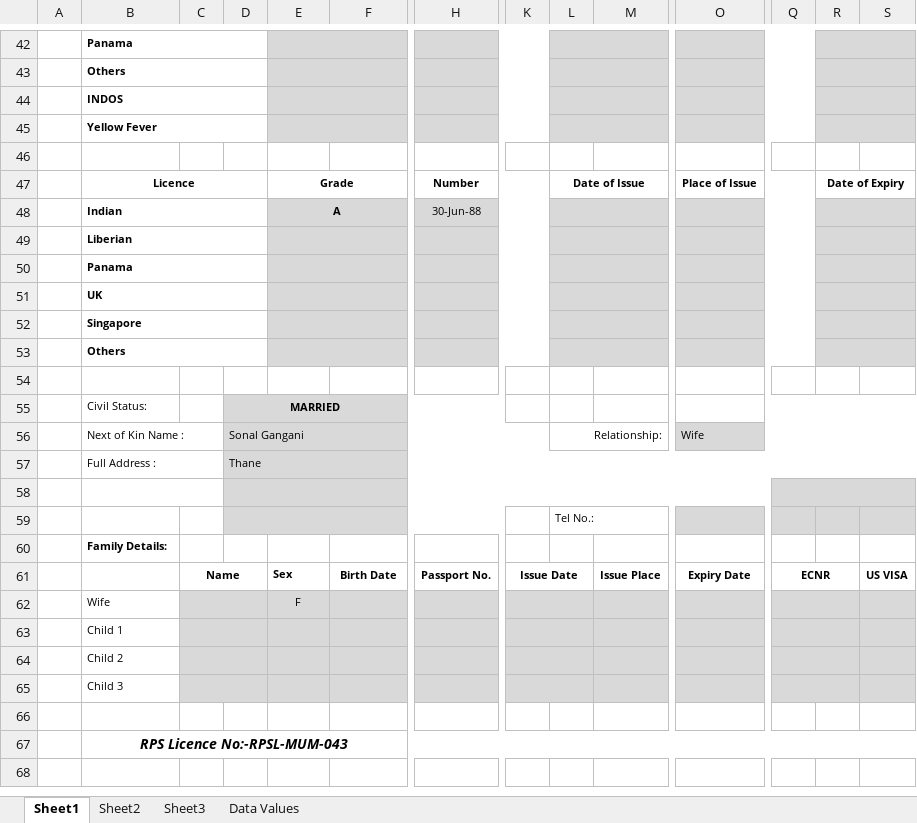
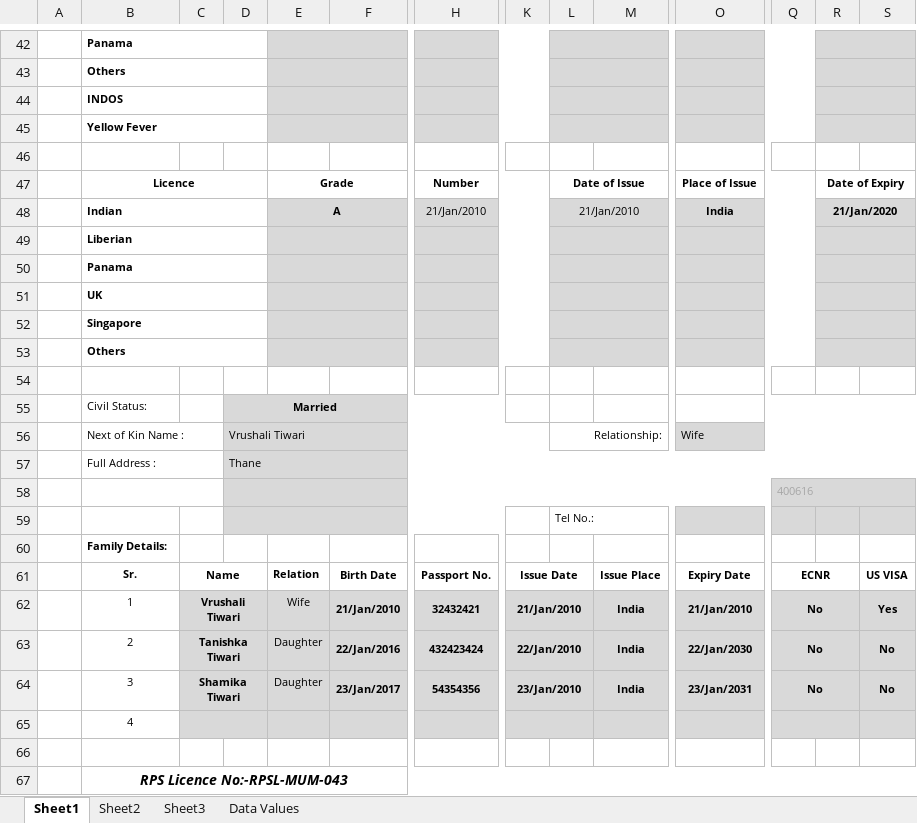
Before and after one commit to pranavgangani/shipping_erp, an Excel workbook: template.xlsx, sheet Sheet1, drawn as a sheet; only a part is shown, gaps mark what is left out; values as stored, in another font and other column widths than the file's, no borders; charts and pictures not drawn; removed rows and columns are numbered as before the commit, all else as after; rows hold the shown columns only; the diff covers the shown part only; the diff names each change by its address in the sheet, - before the commit and + after, or states it on an @@ line.

```diff
--- a/template.xlsx (sheet Sheet1)
+++ b/template.xlsx (sheet Sheet1)
-row 48:  | Indian |  |  | A |  | 30-Jun-88
+row 48:  | Indian |  |  | A |  | 21/Jan/2010 |  | 21/Jan/2010 |  | India |  | 21/Jan/2020
-D55: MARRIED
+D55: Married
-D56: Sonal Gangani
+D56: Vrushali Tiwari
-Q58: (empty)
+Q58: 400616
-B61: (empty)
+B61: Sr.
-E61: Sex
+E61: Relation
-row 62:  | Wife |  |  | F
-row 63:  | Child 1
-row 64:  | Child 2
+row 62:  | 1 | Vrushali Tiwari |  | Wife | 21/Jan/2010 | 32432421 | 21/Jan/2010 |  | India | 21/Jan/2010 | No |  | Yes
+row 63:  | 2 | Tanishka Tiwari |  | Daughter | 22/Jan/2016 | 432423424 | 22/Jan/2010 |  | India | 22/Jan/2030 | No |  | No
+row 64:  | 3 | Shamika Tiwari |  | Daughter | 23/Jan/2017 | 54354356 | 23/Jan/2010 |  | India | 23/Jan/2031 | No |  | No
-B65: Child 3
+B65: 4
-B65 alignment: left
+B65 alignment: center
```
Also changed, not shown: 5 added rows, 5 removed rows, 12 edited cells and cell formats elsewhere in this sheet, sheet Data Values, charts or pictures, Rohan.xlsx, 12 other files.
